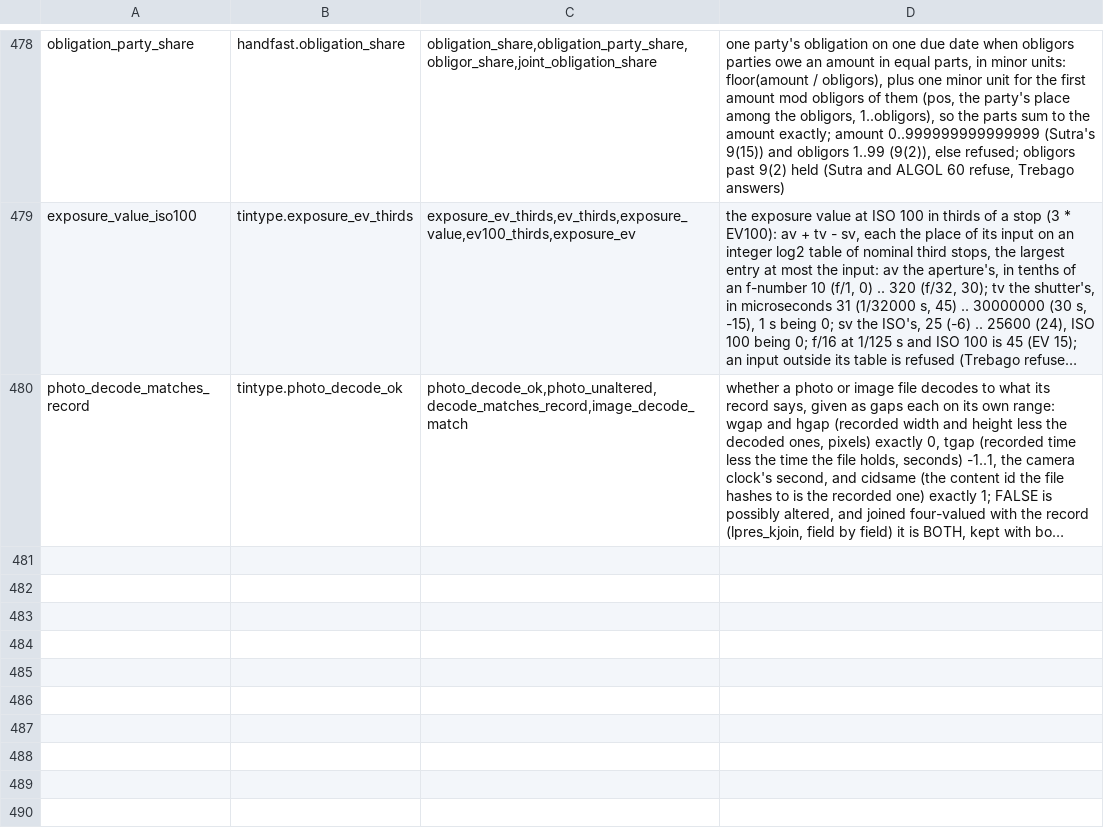
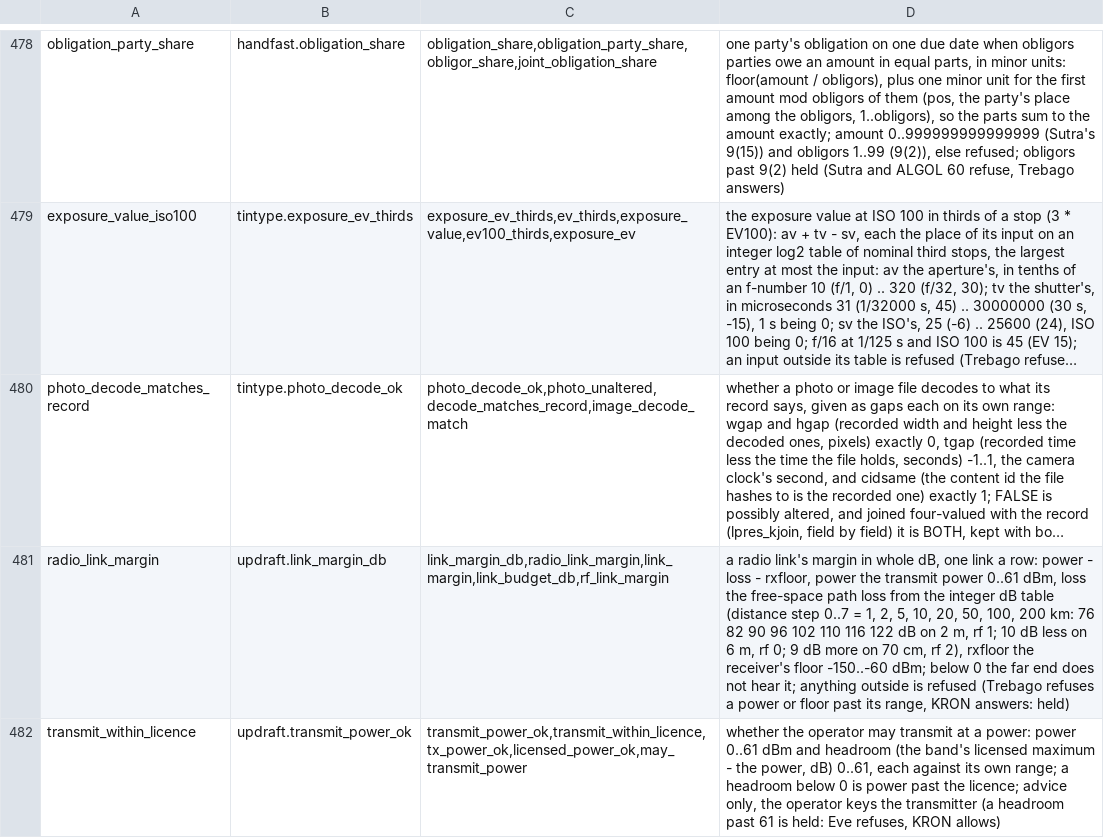
Before and after one commit to sykomiked/ZEDEC-XERO-VULPINE-V1.0.0, a TSV file: kernel/src/apps/CONCEPTS.tsv, drawn as a sheet; only a part is shown, gaps mark what is left out; long unchanged cells end in …; the diff names each change by its address in the sheet, - before the commit and + after, or states it on an @@ line.

```diff
--- a/kernel/src/apps/CONCEPTS.tsv
+++ b/kernel/src/apps/CONCEPTS.tsv
+row 481: radio_link_margin | updraft.link_margin_db | link_margin_db,radio_link_margin,link_margin,link_budget_db,rf_link_margin | a radio link's margin in whole dB, one link a row: power - loss - rxfloor, power the transmit power 0..61 dBm, loss the free-space path loss from the integer dB table (distance step 0..7 = 1, 2, 5, 10, 20, 50, 100, 200 km: 76 82 90 96 102 110 116 122 dB on 2 m, rf 1; 10 dB less on 6 m, rf 0; 9 dB more on 70 cm, rf 2), rxfloor the receiver's floor -150..-60 dBm; below 0 the far end does not hear it; anything outside is refused (Trebago refuses a power or floor past its range, KRON answers: held)
+row 482: transmit_within_licence | updraft.transmit_power_ok | transmit_power_ok,transmit_within_licence,tx_power_ok,licensed_power_ok,may_transmit_power | whether the operator may transmit at a power: power 0..61 dBm and headroom (the band's licensed maximum - the power, dB) 0..61, each against its own range; a headroom below 0 is power past the licence; advice only, the operator keys the transmitter (a headroom past 61 is held: Eve refuses, KRON allows)
```
Also changed, not shown: kernel/src/alexandria/SLOTS.tsv, kernel/src/apps/CHECKS.tsv, 18 other files.
